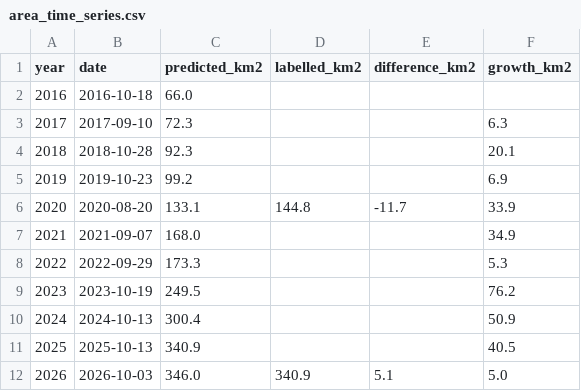
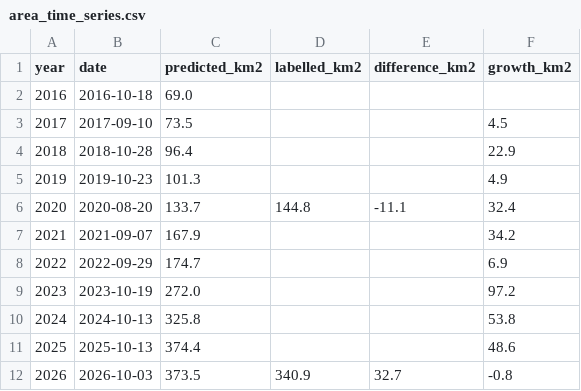
Before and after one commit to fabianott/SDS320-Talatan-Project, a CSV file: results/evaluation/area_time_series.csv, drawn as a sheet.

```diff
--- a/results/evaluation/area_time_series.csv
+++ b/results/evaluation/area_time_series.csv
@@ -1,12 +1,12 @@
 year,date,predicted_km2,labelled_km2,difference_km2,growth_km2
-2016,2016-10-18,66.0,,,
-2017,2017-09-10,72.3,,,6.3
-2018,2018-10-28,92.3,,,20.1
-2019,2019-10-23,99.2,,,6.9
-2020,2020-08-20,133.1,144.8,-11.7,33.9
-2021,2021-09-07,168.0,,,34.9
-2022,2022-09-29,173.3,,,5.3
-2023,2023-10-19,249.5,,,76.2
-2024,2024-10-13,300.4,,,50.9
-2025,2025-10-13,340.9,,,40.5
-2026,2026-10-03,346.0,340.9,5.1,5.0
+2016,2016-10-18,69.0,,,
+2017,2017-09-10,73.5,,,4.5
+2018,2018-10-28,96.4,,,22.9
+2019,2019-10-23,101.3,,,4.9
+2020,2020-08-20,133.7,144.8,-11.1,32.4
+2021,2021-09-07,167.9,,,34.2
+2022,2022-09-29,174.7,,,6.9
+2023,2023-10-19,272.0,,,97.2
+2024,2024-10-13,325.8,,,53.8
+2025,2025-10-13,374.4,,,48.6
+2026,2026-10-03,373.5,340.9,32.7,-0.8
```
Also changed, not shown: 30 other files.
